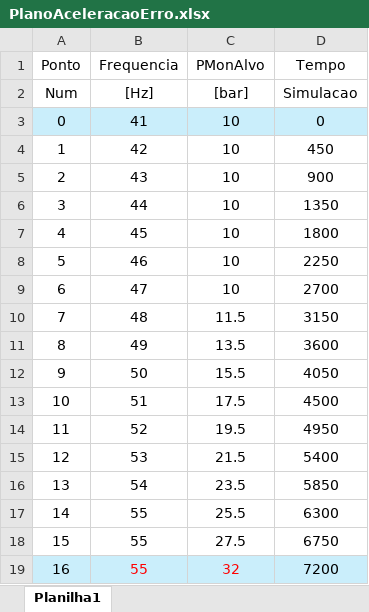
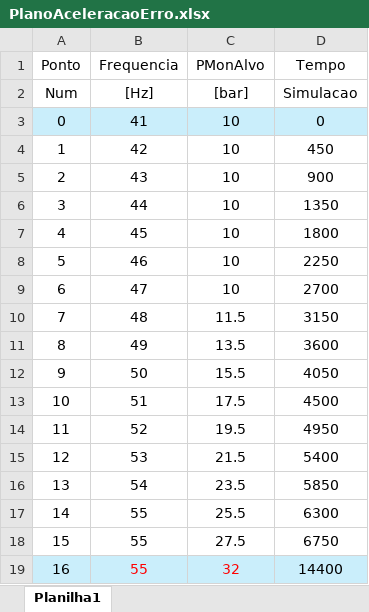
Before and after one commit to galdir/mpc_bcss_simulink, an Excel workbook: Controle/Base Odilon Atualizada/PlanoAceleracaoErro.xlsx, sheet Planilha1, drawn as a sheet; values as stored, in another font and other column widths than the file's, no borders; charts and pictures not drawn; the diff names each change by its address in the sheet, - before the commit and + after, or states it on an @@ line.

Commit message:
Código base Odilon
Apenas atualizei no GIT o código que teve como base o código de Odilon para que possam usar/testar. Como este código não visualiza restrições dinâmicas futuras ... conversaremos sobre isso na reunião de hoje!

```diff
--- a/Controle/Base Odilon Atualizada/PlanoAceleracaoErro.xlsx (sheet Planilha1)
+++ b/Controle/Base Odilon Atualizada/PlanoAceleracaoErro.xlsx (sheet Planilha1)
-D19 (Tempo): 7200
+D19 (Tempo): 14400
```
Also changed, not shown: 8 other files.
